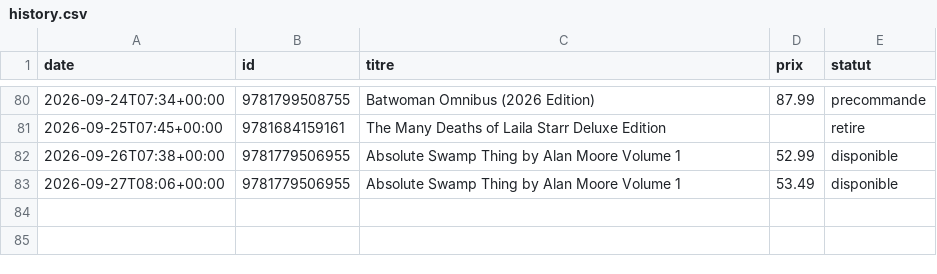
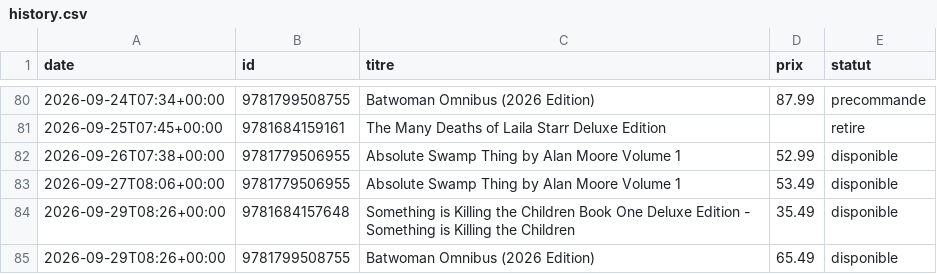
Before and after one commit to ben-brunner/wishlist-tracker, a CSV file: history.csv, drawn as a sheet; only a part is shown, gaps mark what is left out; the diff names each change by its address in the sheet, - before the commit and + after, or states it on an @@ line.

```diff
--- a/history.csv
+++ b/history.csv
+row 84: 2026-09-29T08:26+00:00 | 9781684157648 | Something is Killing the Children Book One Deluxe Edition - Something is Killing the Children | 35.49 | disponible
+row 85: 2026-09-29T08:26+00:00 | 9781799508755 | Batwoman Omnibus (2026 Edition) | 65.49 | disponible
```
Also changed, not shown: 1 other file.
